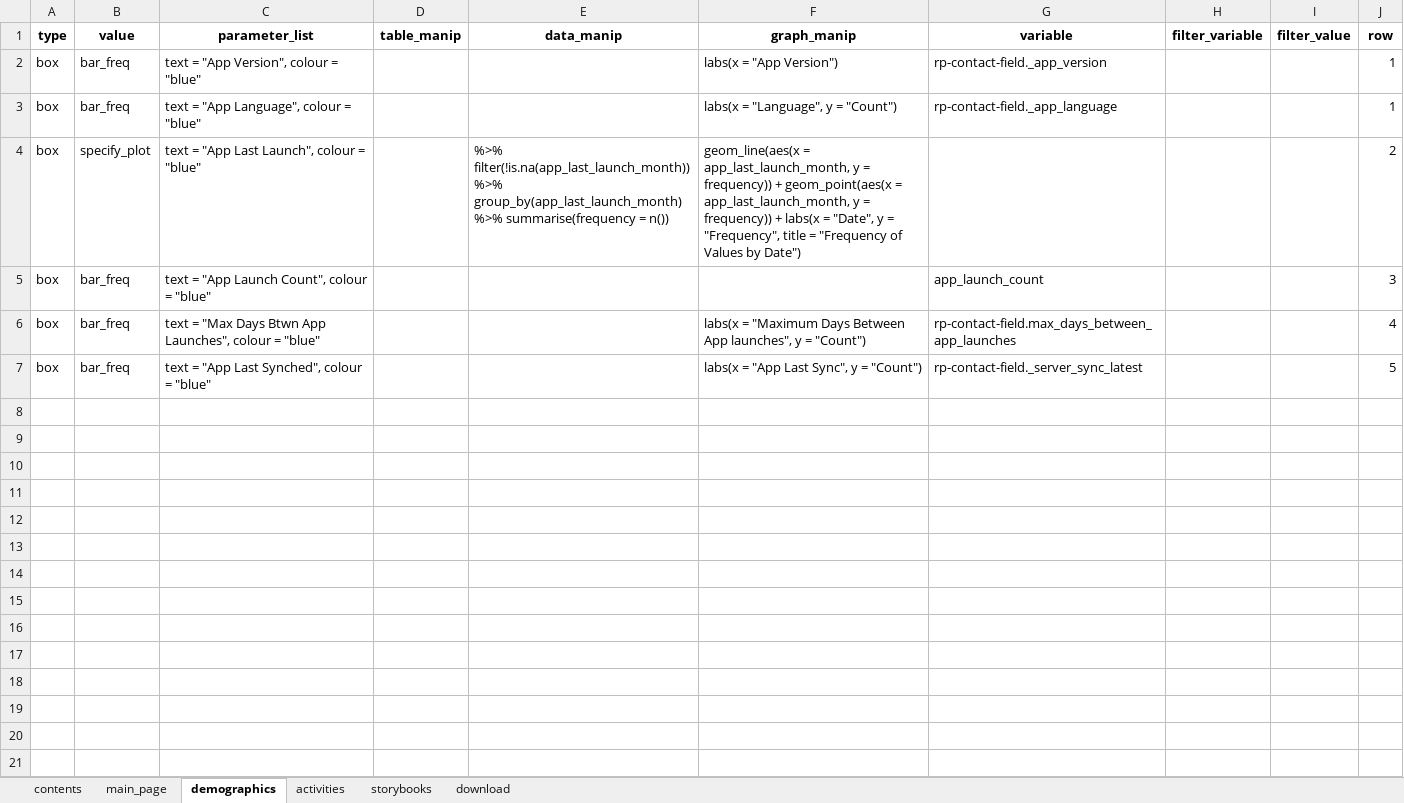
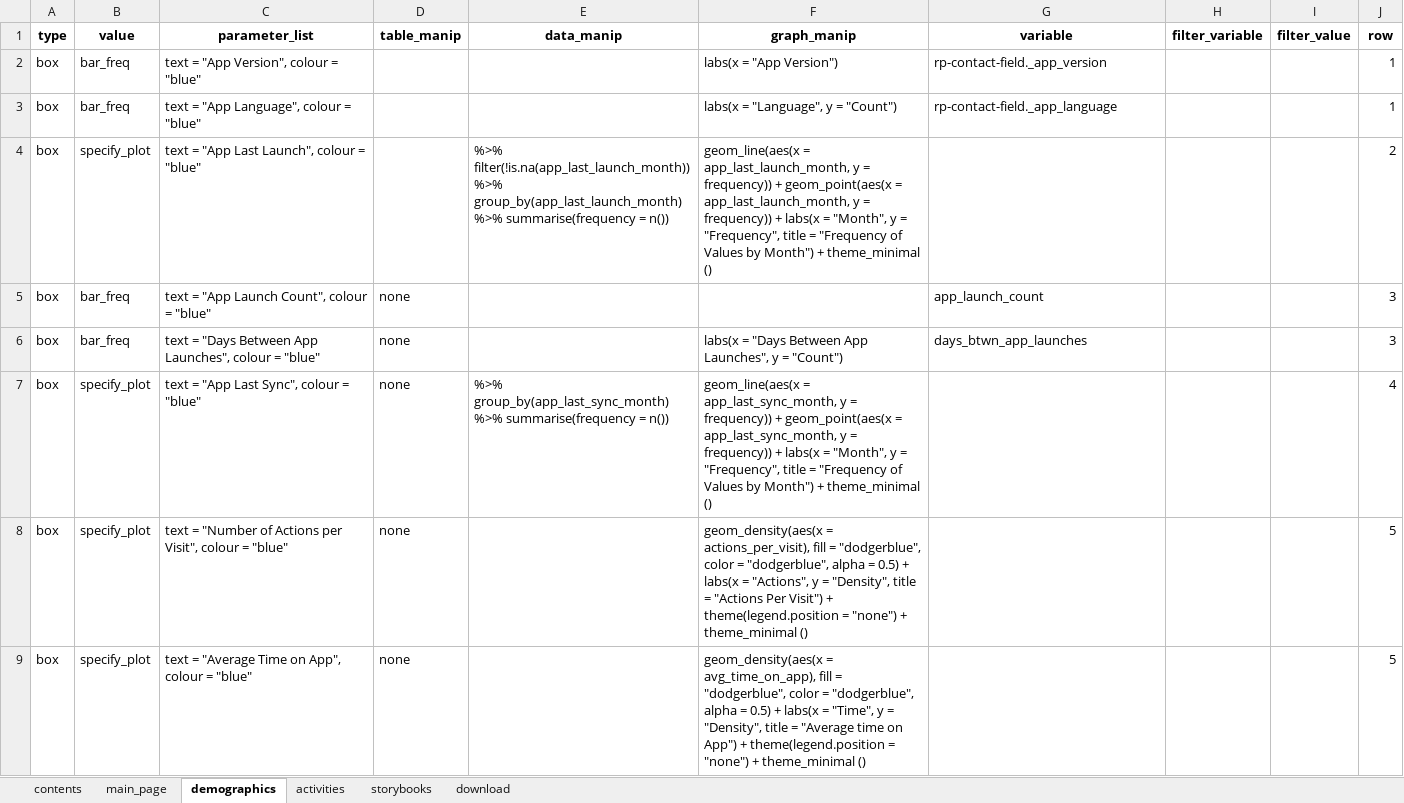
Before and after one commit to cabrinenyona/EFMDataScripts, an Excel workbook: EFM_shiny.xlsx, sheet demographics, drawn as a sheet; values as stored, in another font and other column widths than the file's, no borders; removed rows and columns are numbered as before the commit, all else as after; the diff names each change by its address in the sheet, - before the commit and + after, or states it on an @@ line.

```diff
--- a/EFM_shiny.xlsx (sheet demographics)
+++ b/EFM_shiny.xlsx (sheet demographics)
-F4 (graph_manip): …labs(x = "Date", y = "Frequency", title = "Frequency of Values by Date")
+F4 (graph_manip): …labs(x = "Month", y = "Frequency", title = "Frequency of Values by Month") + theme_minimal ()
-D5 (table_manip): (empty)
+D5 (table_manip): none
-row 6: box | bar_freq | text = "Max Days Btwn App Launches", colour = "blue" |  |  | labs(x = "Maximum Days Between App launches", y = "Count") | rp-contact-field.max_days_between_app_launches |  |  | 4
-row 7: box | bar_freq | text = "App Last Synched", colour = "blue" |  |  | labs(x = "App Last Sync", y = "Count") | rp-contact-field._server_sync_latest |  |  | 5
+row 6: box | bar_freq | text = "Days Between App Launches", colour = "blue" | none |  | labs(x = "Days Between App Launches", y = "Count") | days_btwn_app_launches |  |  | 3
+row 7: box | specify_plot | text = "App Last Sync", colour = "blue" | none | %>% group_by(app_last_sync_month) %>% summarise(frequency = n()) | geom_line(aes(x = app_last_sync_month, y = frequency)) + geom_point(aes(x = app_last_sync_month, y = frequency)) + labs(x = "Month", y = "Frequency", title = "Frequency of Values by Month") + theme_minimal () |  |  |  | 4
+row 8: box | specify_plot | text = "Number of Actions per Visit", colour = "blue" | none |  | geom_density(aes(x = actions_per_visit), fill = "dodgerblue", color = "dodgerblue", alpha = 0.5) + labs(x = "Actions", y = "Density", title = "Actions Per Visit") + theme(legend.position = "none") + theme_minimal () |  |  |  | 5
+row 9: box | specify_plot | text = "Average Time on App", colour = "blue" | none |  | geom_density(aes(x = avg_time_on_app), fill = "dodgerblue", color = "dodgerblue", alpha = 0.5) + labs(x = "Time", y = "Density", title = "Average time on App") + theme(legend.position = "none") + theme_minimal () |  |  |  | 5
```
Also changed, not shown: sheet storybooks, sheet activities, 1 other file.
